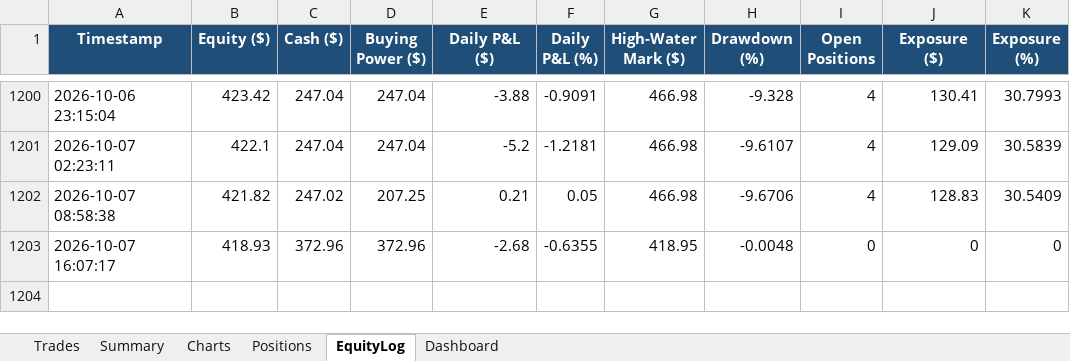
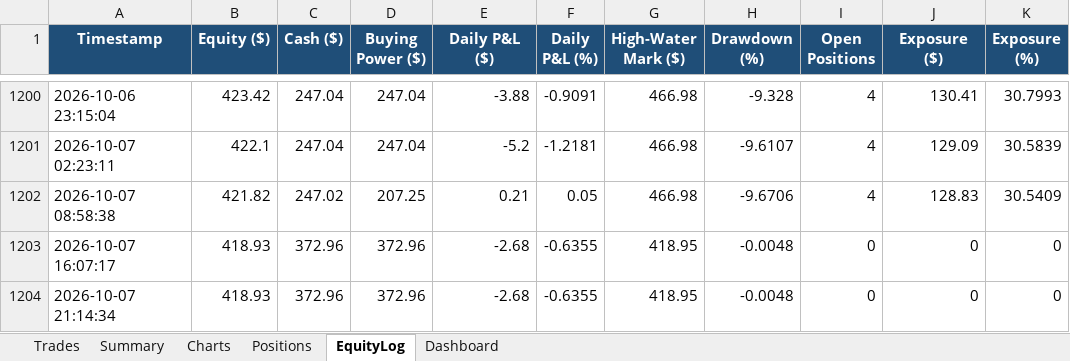
Before and after one commit to gal-ops/lpaca-trading-bo, an Excel workbook: trades.xlsx, sheet EquityLog, drawn as a sheet; only a part is shown, gaps mark what is left out; values as stored, in another font and other column widths than the file's, no borders; conditional formats not drawn; the diff names each change by its address in the sheet, - before the commit and + after, or states it on an @@ line.

Commit message:
Update trade log + bot state [skip ci]

```diff
--- a/trades.xlsx (sheet EquityLog)
+++ b/trades.xlsx (sheet EquityLog)
+row 1204: 2026-10-07 21:14:34 | 418.93 | 372.96 | 372.96 | -2.68 | -0.6355 | 418.95 | -0.0048 | 0 | 0 | 0
```
